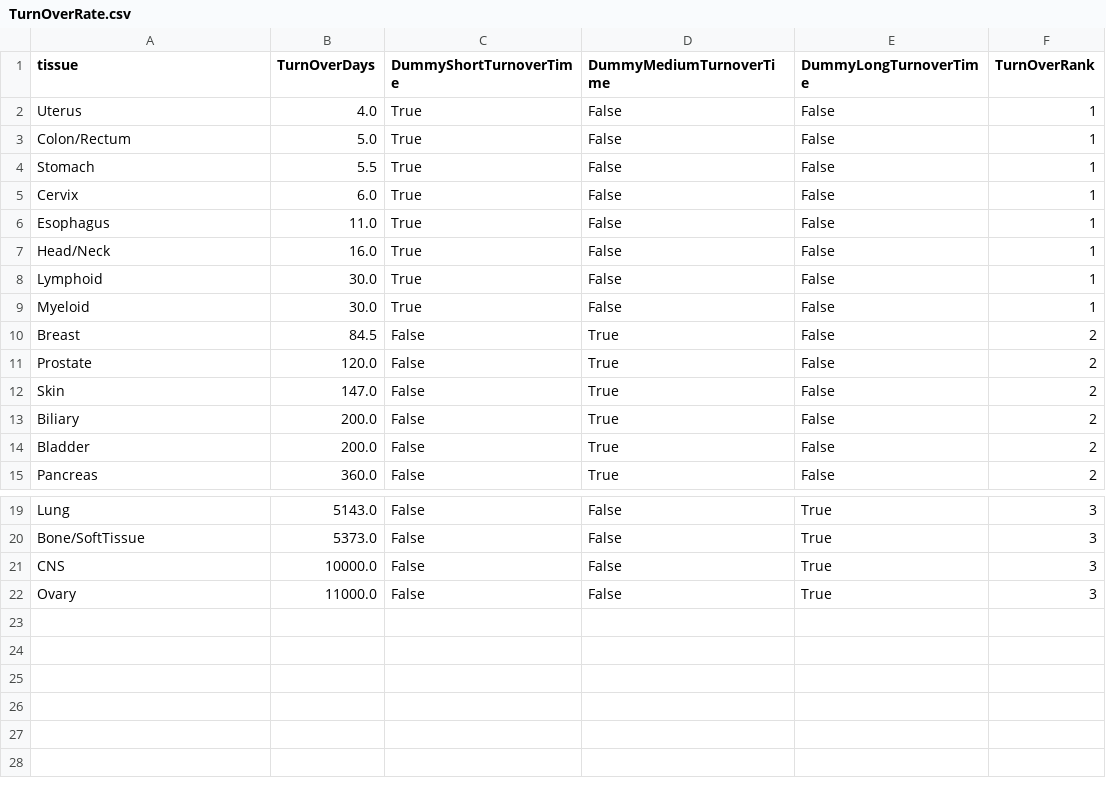
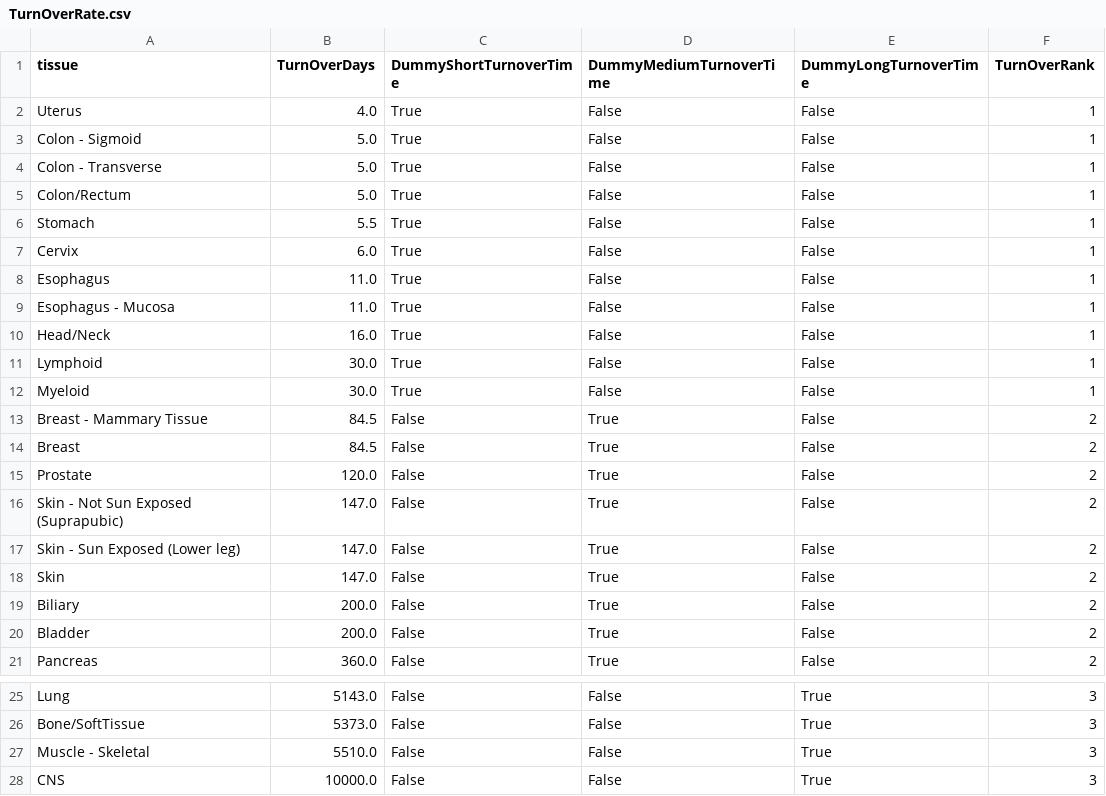
Before and after one commit to mitoclub/mtdnaMutSpecOfCancers, a CSV file: data/TurnOverRate.csv, drawn as a sheet; only a part is shown, gaps mark what is left out; the shorter side is filled out with more unchanged rows.

Commit message:
turnover on gtex and interval-tissue spectra

```diff
--- a/data/TurnOverRate.csv
+++ b/data/TurnOverRate.csv
@@ -2,2 +2,4 @@ tissue,TurnOverDays,DummyShortTurnoverTime,DummyMediumTurnoverTime,DummyLongTurn
 Uterus,4.0,True,False,False,1
+Colon - Sigmoid,5.0,True,False,False,1
+Colon - Transverse,5.0,True,False,False,1
 Colon/Rectum,5.0,True,False,False,1
@@ -6,2 +8,3 @@ Cervix,6.0,True,False,False,1
 Esophagus,11.0,True,False,False,1
+Esophagus - Mucosa,11.0,True,False,False,1
 Head/Neck,16.0,True,False,False,1
@@ -9,4 +12,7 @@ Lymphoid,30.0,True,False,False,1
 Myeloid,30.0,True,False,False,1
+Breast - Mammary Tissue,84.5,False,True,False,2
 Breast,84.5,False,True,False,2
 Prostate,120.0,False,True,False,2
+Skin - Not Sun Exposed (Suprapubic),147.0,False,True,False,2
+Skin - Sun Exposed (Lower leg),147.0,False,True,False,2
 Skin,147.0,False,True,False,2
@@ -20,2 +26,3 @@ Lung,5143.0,False,False,True,3
 Bone/SoftTissue,5373.0,False,False,True,3
+Muscle - Skeletal,5510.0,False,False,True,3
 CNS,10000.0,False,False,True,3
```
Also changed, not shown: 4 other files.
